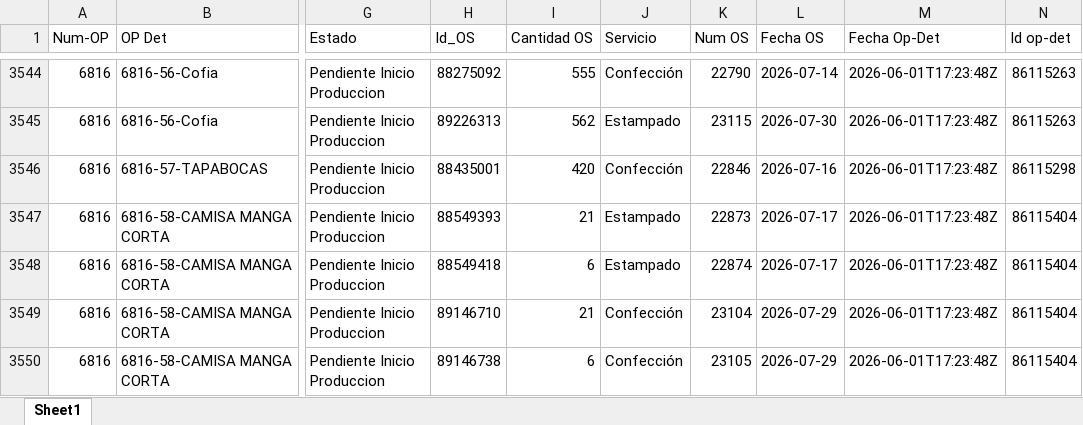
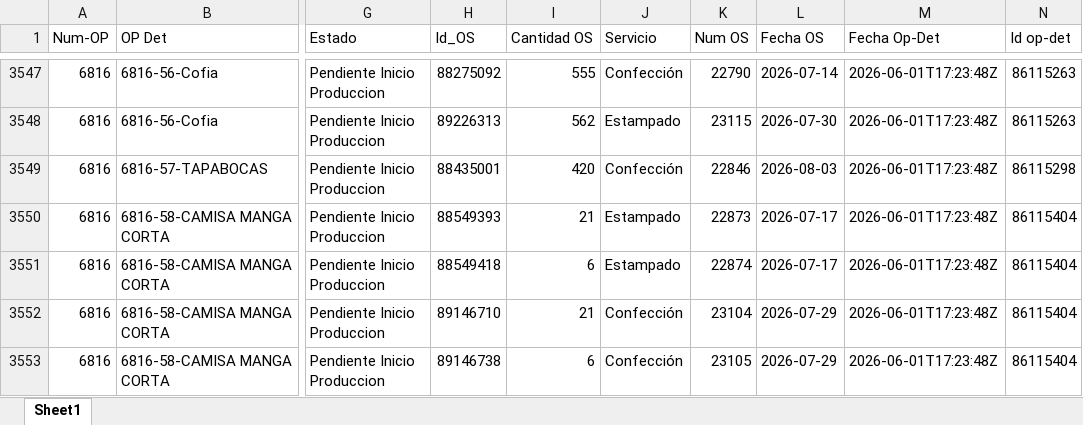
Before and after one commit to LalaSolarteW/actualizacion-ops-produccion, an Excel workbook: op_det_os.xlsx, sheet Sheet1, drawn as a sheet; only a part is shown, gaps mark what is left out; values as stored, in another font and other column widths than the file's, no borders; addresses are those after the commit; the diff covers the shown part only; the diff names each change by its address in the sheet, - before the commit and + after, or states it on an @@ line.

```diff
--- a/op_det_os.xlsx (sheet Sheet1)
+++ b/op_det_os.xlsx (sheet Sheet1)
-L3549 (Fecha OS): 2026-07-16
+L3549 (Fecha OS): 2026-08-03
```
Also changed, not shown: 12 added rows, 2 removed rows and 50 edited cells elsewhere in this sheet, op_det_completo.xlsx.
